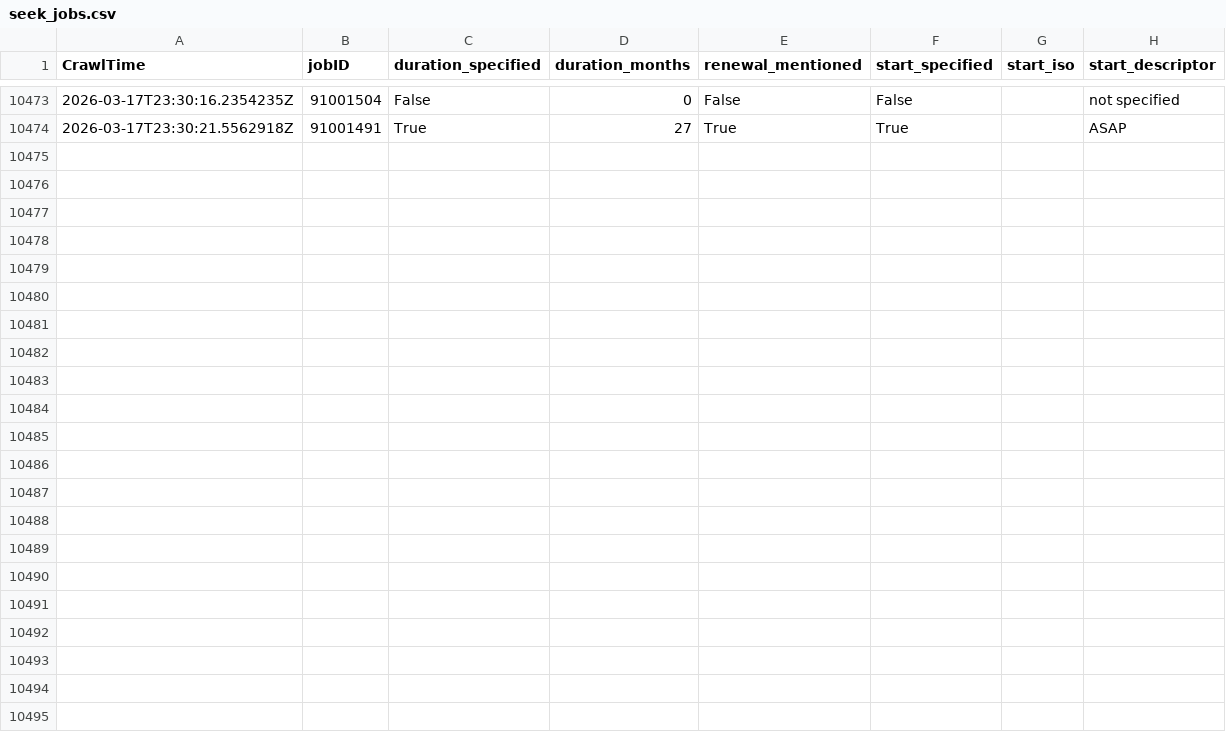
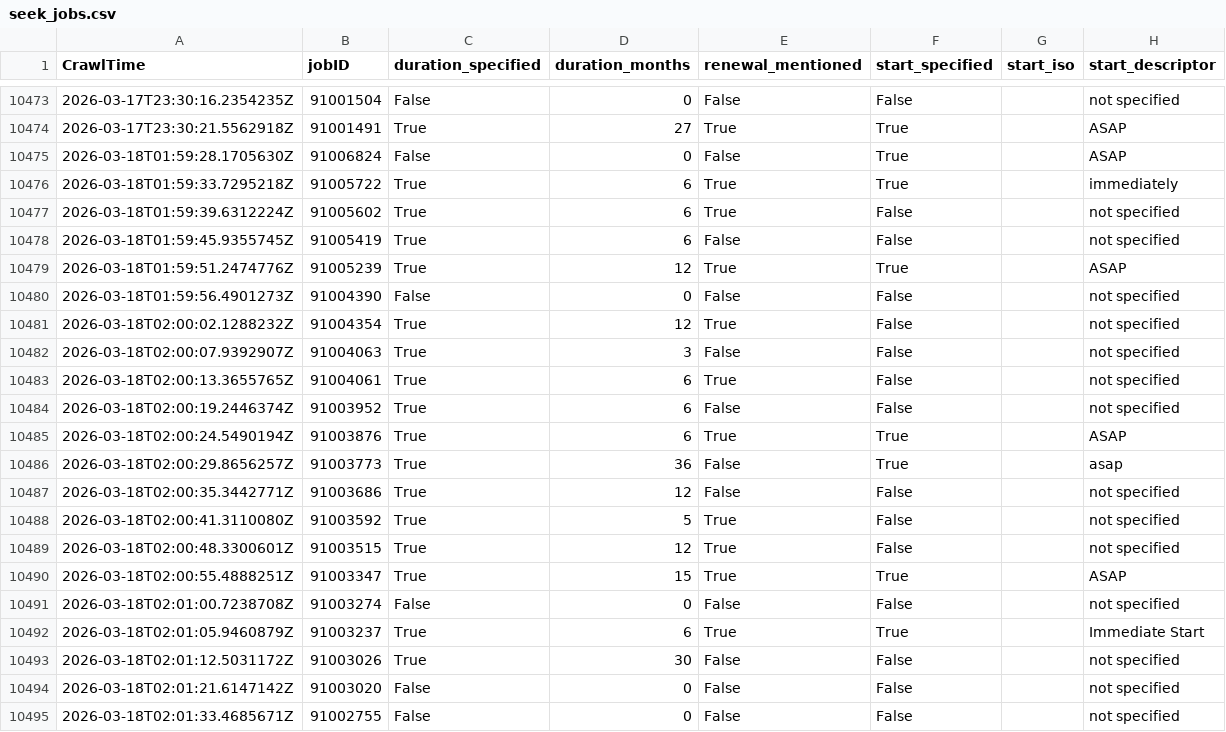
Before and after one commit to adverbdizzy7d/Seek-Jobs, a CSV file: data/seek_jobs.csv, drawn as a sheet; only a part is shown, gaps mark what is left out.

```diff
--- a/data/seek_jobs.csv
+++ b/data/seek_jobs.csv
@@ -10474 +10474,22 @@ CrawlTime,jobID,duration_specified,duration_months,renewal_mentioned,start_speci
 "2026-03-17T23:30:21.5562918Z","91001491","True","27","True","True","","ASAP"
+"2026-03-18T01:59:28.1705630Z","91006824","False","0","False","True","","ASAP"
+"2026-03-18T01:59:33.7295218Z","91005722","True","6","True","True","","immediately"
+"2026-03-18T01:59:39.6312224Z","91005602","True","6","True","False","","not specified"
+"2026-03-18T01:59:45.9355745Z","91005419","True","6","False","False","","not specified"
+"2026-03-18T01:59:51.2474776Z","91005239","True","12","True","True","","ASAP"
+"2026-03-18T01:59:56.4901273Z","91004390","False","0","False","False","","not specified"
+"2026-03-18T02:00:02.1288232Z","91004354","True","12","True","False","","not specified"
+"2026-03-18T02:00:07.9392907Z","91004063","True","3","False","False","","not specified"
+"2026-03-18T02:00:13.3655765Z","91004061","True","6","True","False","","not specified"
+"2026-03-18T02:00:19.2446374Z","91003952","True","6","False","False","","not specified"
+"2026-03-18T02:00:24.5490194Z","91003876","True","6","True","True","","ASAP"
+"2026-03-18T02:00:29.8656257Z","91003773","True","36","False","True","","asap"
+"2026-03-18T02:00:35.3442771Z","91003686","True","12","False","False","","not specified"
+"2026-03-18T02:00:41.3110080Z","91003592","True","5","True","False","","not specified"
+"2026-03-18T02:00:48.3300601Z","91003515","True","12","True","False","","not specified"
+"2026-03-18T02:00:55.4888251Z","91003347","True","15","True","True","","ASAP"
+"2026-03-18T02:01:00.7238708Z","91003274","False","0","False","False","","not specified"
+"2026-03-18T02:01:05.9460879Z","91003237","True","6","True","True","","Immediate Start"
+"2026-03-18T02:01:12.5031172Z","91003026","True","30","False","False","","not specified"
+"2026-03-18T02:01:21.6147142Z","91003020","False","0","False","False","","not specified"
+"2026-03-18T02:01:33.4685671Z","91002755","False","0","False","False","","not specified"
```
